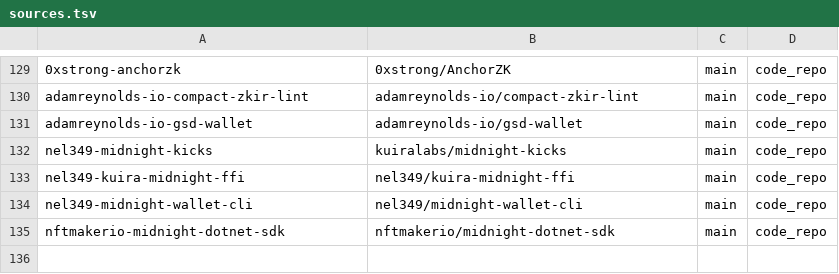
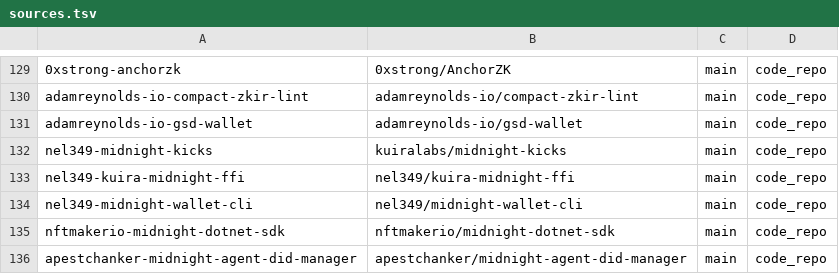
Before and after one commit to devrelaicom/midnight-manual, a TSV file: manifests/midnight/sources.tsv, drawn as a sheet; only a part is shown, gaps mark what is left out.

```diff
--- a/manifests/midnight/sources.tsv
+++ b/manifests/midnight/sources.tsv
@@ -135 +135,2 @@ nel349-midnight-wallet-cli	nel349/midnight-wallet-cli	main	code_repo
 nftmakerio-midnight-dotnet-sdk	nftmakerio/midnight-dotnet-sdk	main	code_repo
+apestchanker-midnight-agent-did-manager	apestchanker/midnight-agent-did-manager	main	code_repo
```
Also changed, not shown: 1 other file.
